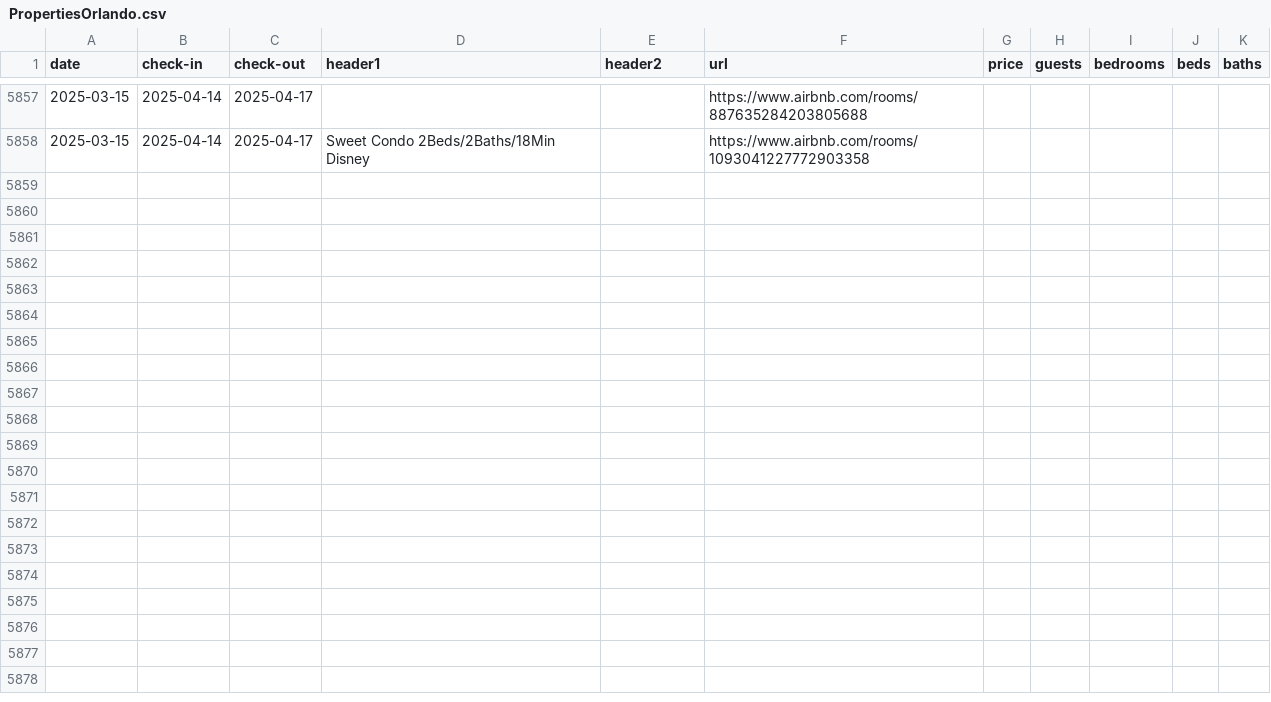
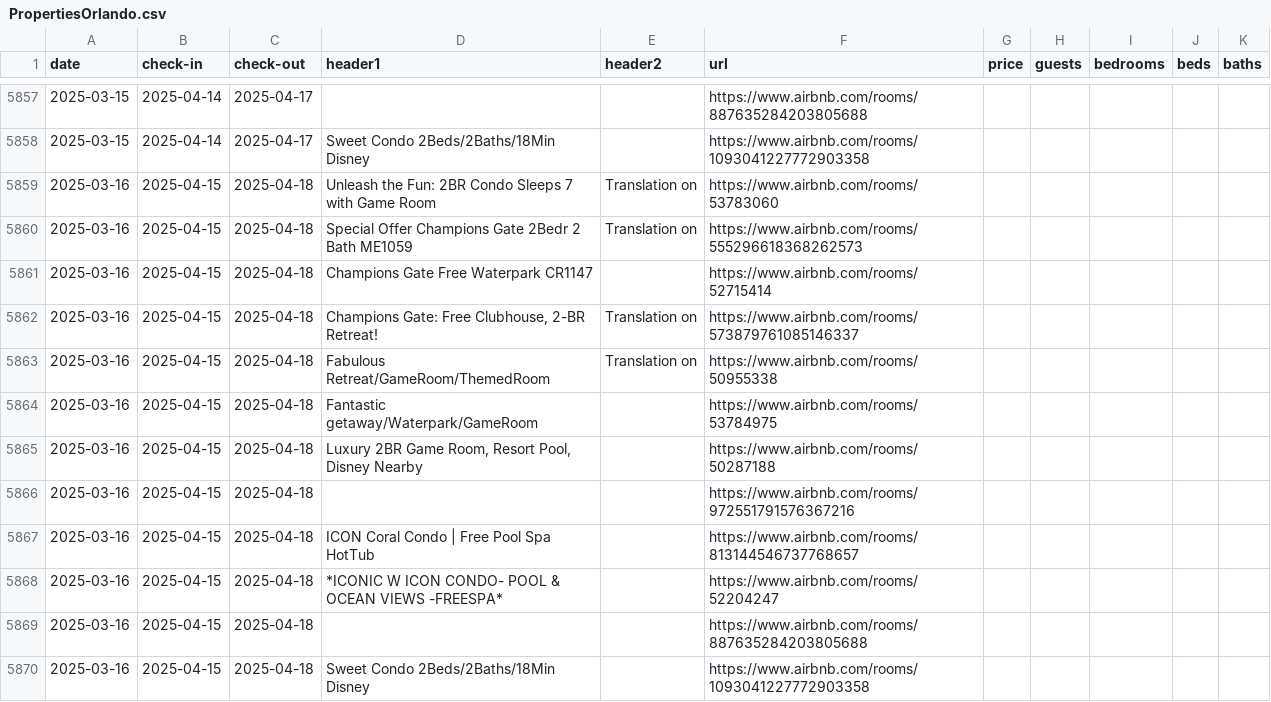
Before and after one commit to sebastianecheverrir/ScrapingAirbnb, a CSV file: PropertiesOrlando.csv, drawn as a sheet; only a part is shown, gaps mark what is left out.

Commit message:
updated csv file

```diff
--- a/PropertiesOrlando.csv
+++ b/PropertiesOrlando.csv
@@ -5858 +5858,13 @@ date,check-in,check-out,header1,header2,url,price,guests,bedrooms,beds,baths
 2025-03-15,2025-04-14,2025-04-17,Sweet Condo 2Beds/2Baths/18Min Disney,,https://www.airbnb.com/rooms/1093041227772903358,,,,,
+2025-03-16,2025-04-15,2025-04-18,Unleash the Fun: 2BR Condo Sleeps 7 with Game Room,Translation on,https://www.airbnb.com/rooms/53783060,,,,,
+2025-03-16,2025-04-15,2025-04-18,Special Offer Champions Gate 2Bedr 2 Bath ME1059,Translation on,https://www.airbnb.com/rooms/555296618368262573,,,,,
+2025-03-16,2025-04-15,2025-04-18,Champions Gate Free Waterpark CR1147,,https://www.airbnb.com/rooms/52715414,,,,,
+2025-03-16,2025-04-15,2025-04-18,"Champions Gate: Free Clubhouse, 2-BR Retreat!",Translation on,https://www.airbnb.com/rooms/573879761085146337,,,,,
+2025-03-16,2025-04-15,2025-04-18,Fabulous Retreat/GameRoom/ThemedRoom,Translation on,https://www.airbnb.com/rooms/50955338,,,,,
+2025-03-16,2025-04-15,2025-04-18,Fantastic getaway/Waterpark/GameRoom,,https://www.airbnb.com/rooms/53784975,,,,,
+2025-03-16,2025-04-15,2025-04-18,"Luxury 2BR Game Room, Resort Pool, Disney Nearby",,https://www.airbnb.com/rooms/50287188,,,,,
+2025-03-16,2025-04-15,2025-04-18,,,https://www.airbnb.com/rooms/972551791576367216,,,,,
+2025-03-16,2025-04-15,2025-04-18,ICON Coral Condo | Free Pool Spa HotTub,,https://www.airbnb.com/rooms/813144546737768657,,,,,
+2025-03-16,2025-04-15,2025-04-18,*ICONIC W ICON CONDO- POOL & OCEAN VIEWS -FREESPA*,,https://www.airbnb.com/rooms/52204247,,,,,
+2025-03-16,2025-04-15,2025-04-18,,,https://www.airbnb.com/rooms/887635284203805688,,,,,
+2025-03-16,2025-04-15,2025-04-18,Sweet Condo 2Beds/2Baths/18Min Disney,,https://www.airbnb.com/rooms/1093041227772903358,,,,,
```
